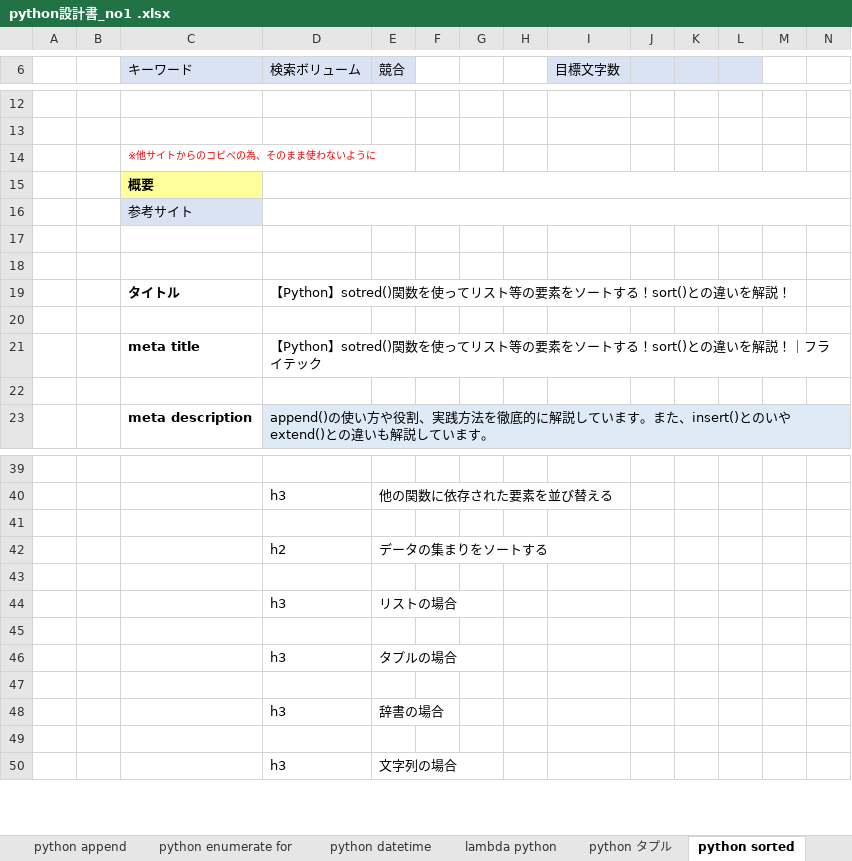
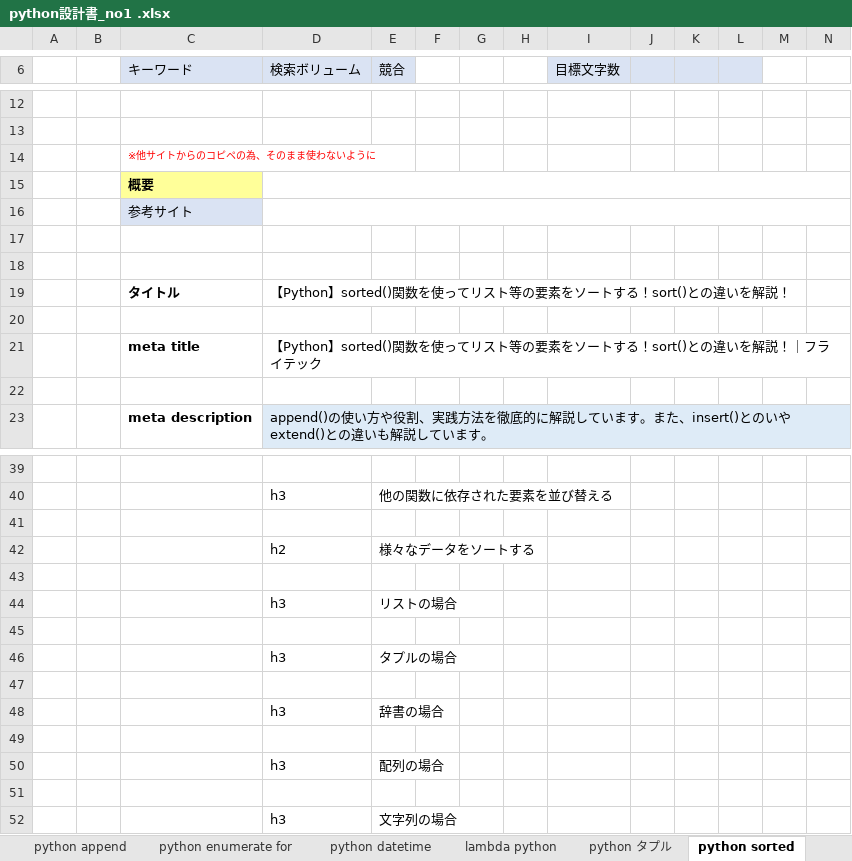
Before and after one commit to soshi16/demo2, an Excel workbook: 記事設計/python設計書_no1 .xlsx, sheet python sorted, drawn as a sheet; only a part is shown, gaps mark what is left out; values as stored, in another font and other column widths than the file's, no borders; rows hold the shown columns only; the diff names each change by its address in the sheet, - before the commit and + after, or states it on an @@ line.

```diff
--- a/記事設計/python設計書_no1 .xlsx (sheet python sorted)
+++ b/記事設計/python設計書_no1 .xlsx (sheet python sorted)
-D19 (検索ボリューム): 【Python】sotred()関数を使…
+D19 (検索ボリューム): 【Python】sorted()関数を使…
-D21 (検索ボリューム): 【Python】sotred()関数を使…
+D21 (検索ボリューム): 【Python】sorted()関数を使…
-E42 (競合): データの集まりをソートする
+E42 (競合): 様々なデータをソートする
+row 49: (empty)
+row 50:  |  |  | h3 | 配列の場合
```
Also changed, not shown: sheet python文字列 置換, sheet python replace, 実績管理表_flytech.xlsx.
